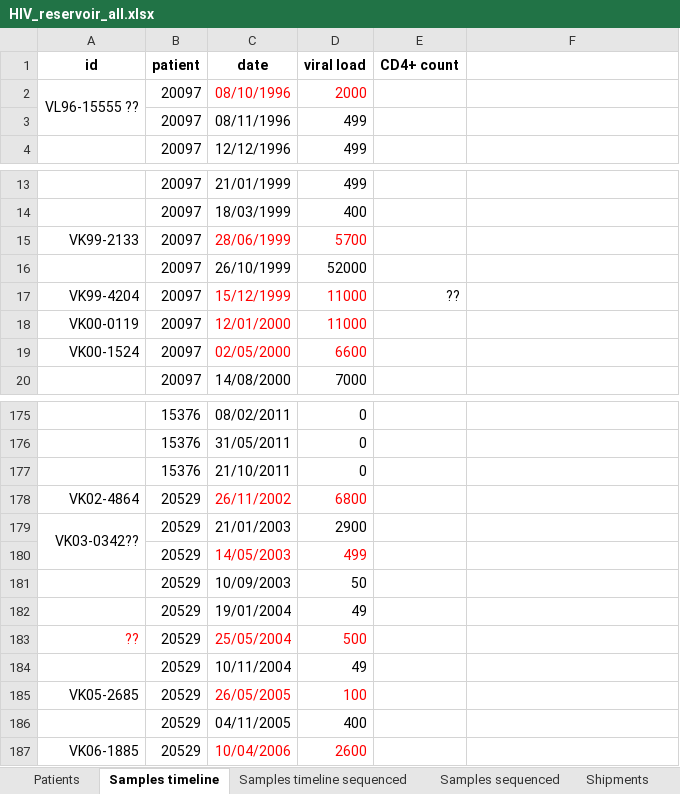
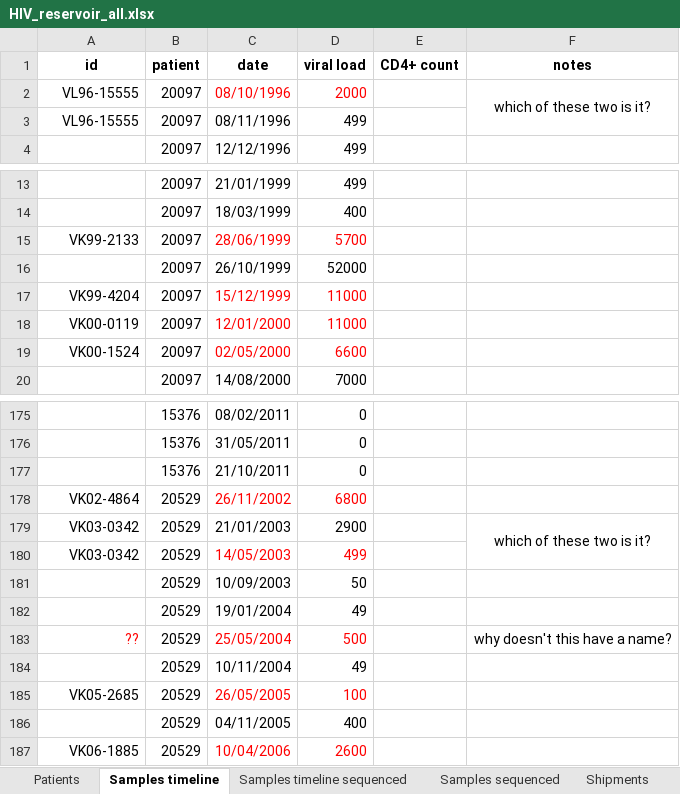
Before and after one commit to iosonofabio/hivwholeseq, an Excel workbook: hivwholeseq/tables/HIV_reservoir_all.xlsx, sheet Samples timeline, drawn as a sheet; only a part is shown, gaps mark what is left out; values as stored, in another font and other column widths than the file's, no borders; the diff names each change by its address in the sheet, - before the commit and + after, or states it on an @@ line.

```diff
--- a/hivwholeseq/tables/HIV_reservoir_all.xlsx (sheet Samples timeline)
+++ b/hivwholeseq/tables/HIV_reservoir_all.xlsx (sheet Samples timeline)
-F1: (empty)
+F1: notes
-A2 (id): VL96-15555 ??
+A2 (id): VL96-15555
-A2:A3 merged
-F2 (notes): (empty)
+F2 (notes): which of these two is it?
+F2:F3 merged
-A3 (id): (empty)
+A3 (id): VL96-15555
-E17 (CD4+ count): ??
+E17 (CD4+ count): (empty)
-A179 (id): VK03-0342??
+A179 (id): VK03-0342
-A179:A180 merged
-F179 (notes): (empty)
+F179 (notes): which of these two is it?
+F179:F180 merged
-A180 (id): (empty)
+A180 (id): VK03-0342
-F183 (notes): (empty)
+F183 (notes): why doesn't this have a name?
```
Also changed, not shown: sheet Samples sequenced, sheet Sequencing runs, sheet Samples timeline sequenced, sheet Shipments, 8 other files.
